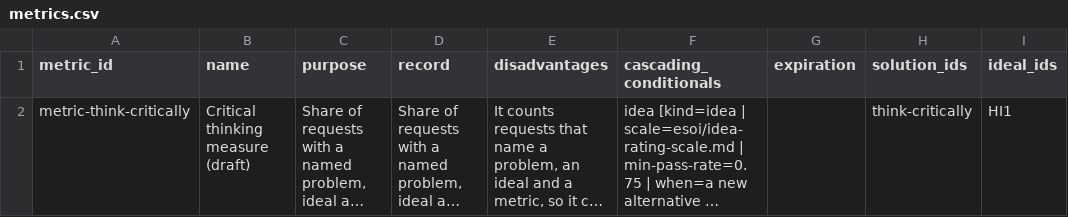
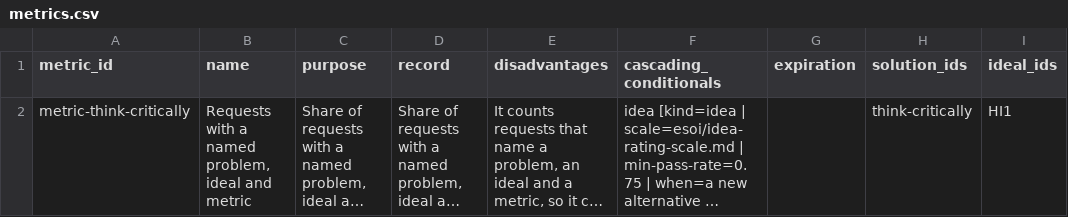
Before and after one commit to SpiritualData/ai-hub-of-hubs-structure, a CSV file: hubofhubs/critique/metrics.csv, drawn as a sheet; only a part is shown; long unchanged cells end in …; the diff names each change by its address in the sheet, - before the commit and + after, or states it on an @@ line.

```diff
--- a/hubofhubs/critique/metrics.csv
+++ b/hubofhubs/critique/metrics.csv
-B2 (name): Critical thinking measure (draft)
+B2 (name): Requests with a named problem, ideal and metric
```
Also changed, not shown: esoi/tracker/metrics.csv, hubofhubs/metrics.csv, 10 other files.
